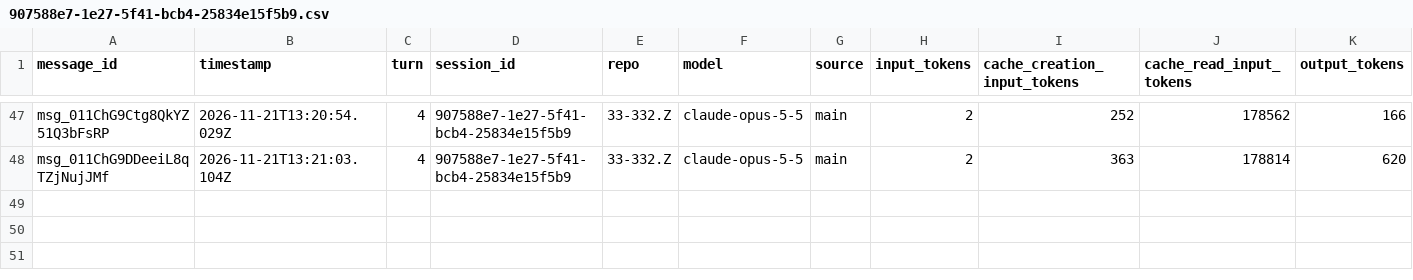
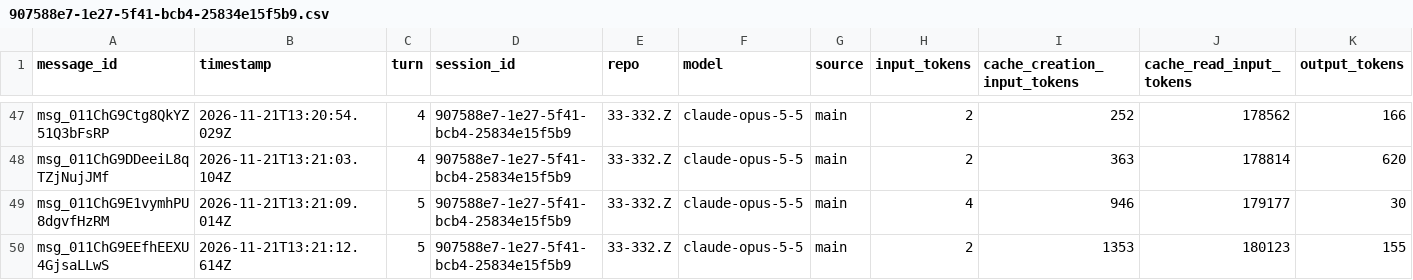
Before and after one commit to rhope-ops/33-332.Z, a CSV file: sessions/907588e7-1e27-5f41-bcb4-25834e15f5b9.csv, drawn as a sheet; only a part is shown, gaps mark what is left out.

```diff
--- a/sessions/907588e7-1e27-5f41-bcb4-25834e15f5b9.csv
+++ b/sessions/907588e7-1e27-5f41-bcb4-25834e15f5b9.csv
@@ -48 +48,3 @@ msg_011ChG9Ctg8QkYZ51Q3bFsRP,2026-11-21T13:20:54.029Z,4,907588e7-1e27-5f41-bcb4-
 msg_011ChG9DDeeiL8qTZjNujJMf,2026-11-21T13:21:03.104Z,4,907588e7-1e27-5f41-bcb4-25834e15f5b9,33-332.Z,claude-opus-5-5,main,2,363,178814,620
+msg_011ChG9E1vymhPU8dgvfHzRM,2026-11-21T13:21:09.014Z,5,907588e7-1e27-5f41-bcb4-25834e15f5b9,33-332.Z,claude-opus-5-5,main,4,946,179177,30
+msg_011ChG9EEfhEEXU4GjsaLLwS,2026-11-21T13:21:12.614Z,5,907588e7-1e27-5f41-bcb4-25834e15f5b9,33-332.Z,claude-opus-5-5,main,2,1353,180123,155
```
